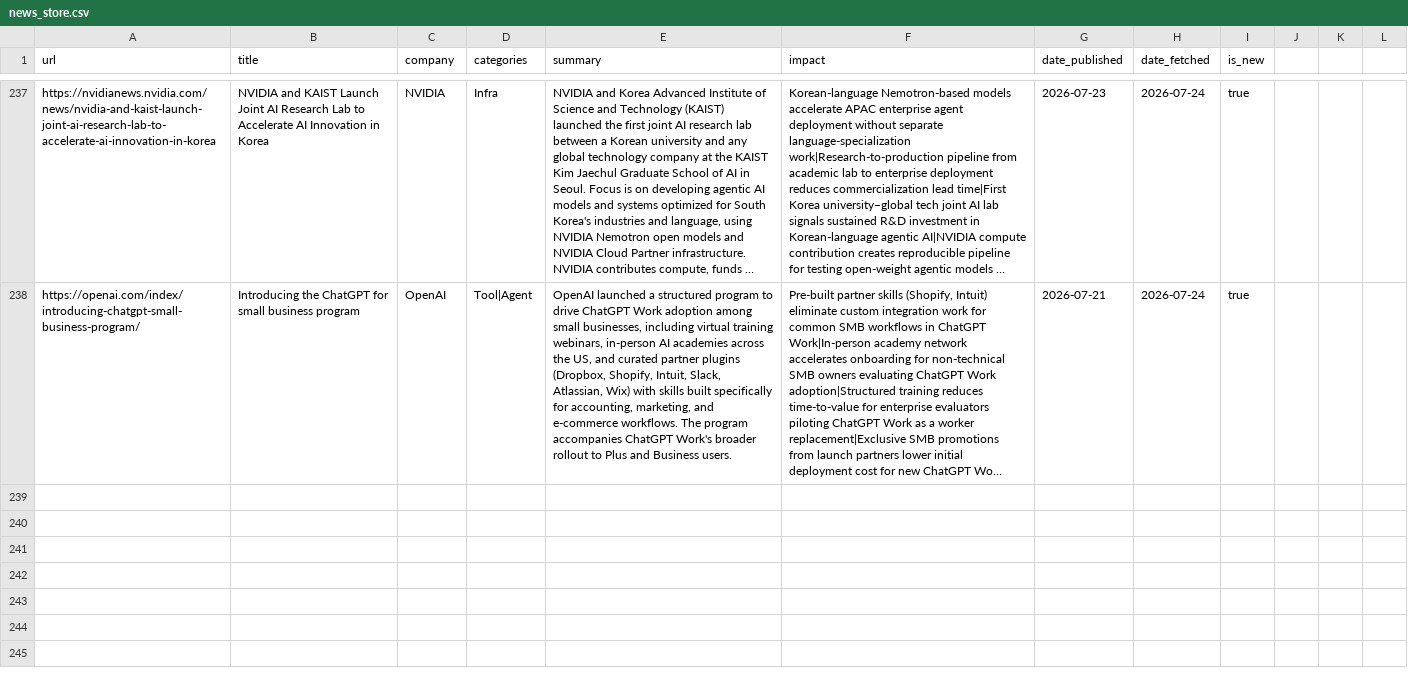
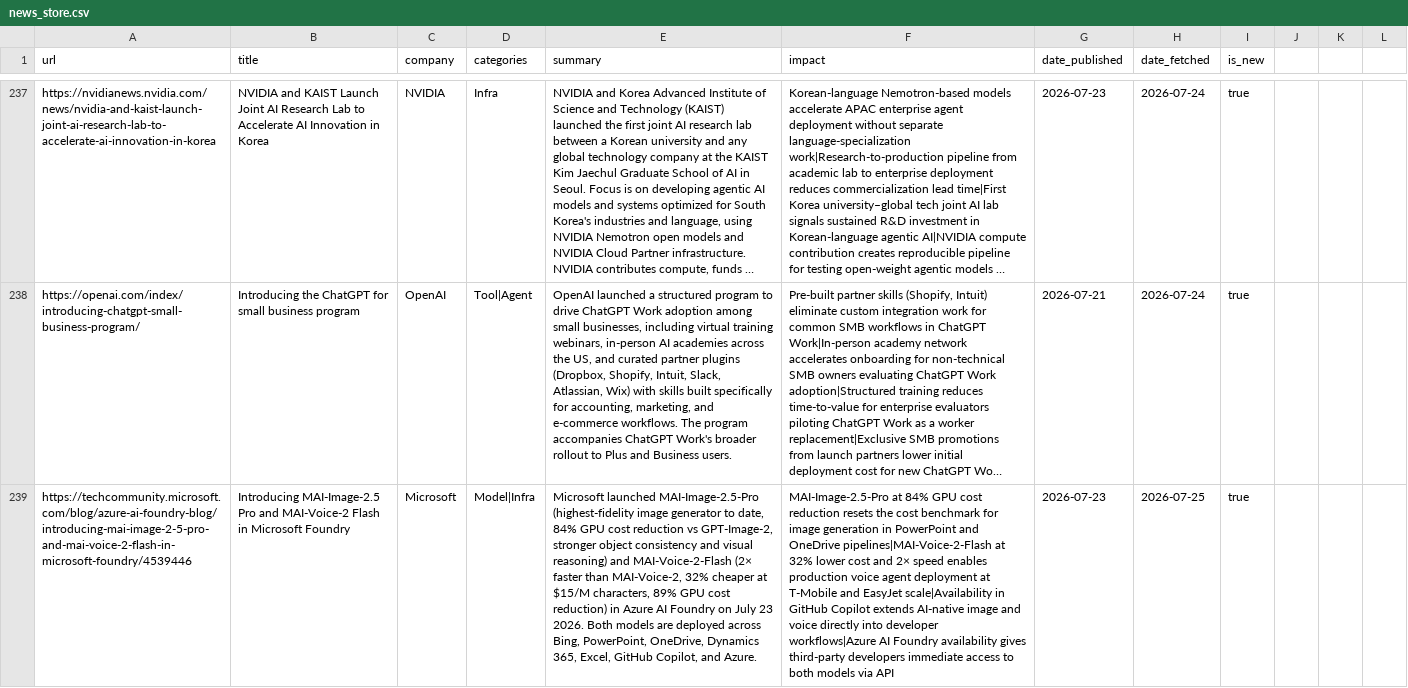
Before and after one commit to mahendrakelp/gen-ai-updates, a CSV file: data/news_store.csv, drawn as a sheet; only a part is shown, gaps mark what is left out; long unchanged cells end in …; the diff covers the shown part only; the diff names each change by its address in the sheet, - before the commit and + after, or states it on an @@ line.

```diff
--- a/data/news_store.csv
+++ b/data/news_store.csv
+row 239: https://techcommunity.microsoft.com/blog/azure-ai-foundry-blog/introducing-mai-image-2-5-pro-and-mai-voice-2-flash-in-microsoft-foundry/4539446 | Introducing MAI-Image-2.5 Pro and MAI-Voice-2 Flash in Microsoft Foundry | Microsoft | Model|Infra | Microsoft launched MAI-Image-2.5-Pro (highest-fidelity image generator to date, 84% GPU cost reduction vs GPT-Image-2, stronger object consistency and visual reasoning) and MAI-Voice-2-Flash (2× faster than MAI-Voice-2, 32% cheaper at $15/M characters, 89% GPU cost reduction) in Azure AI Foundry on July 23 2026. Both models are deployed across Bing, PowerPoint, OneDrive, Dynamics 365, Excel, GitHub Copilot, and Azure. | MAI-Image-2.5-Pro at 84% GPU cost reduction resets the cost benchmark for image generation in PowerPoint and OneDrive pipelines|MAI-Voice-2-Flash at 32% lower cost and 2× speed enables production voice agent deployment at T-Mobile and EasyJet scale|Availability in GitHub Copilot extends AI-native image and voice directly into developer workflows|Azure AI Foundry availability gives third-party developers immediate access to both models via API | 2026-07-23 | 2026-07-25 | true
```
Also changed, not shown: 2 added rows elsewhere in this file.
